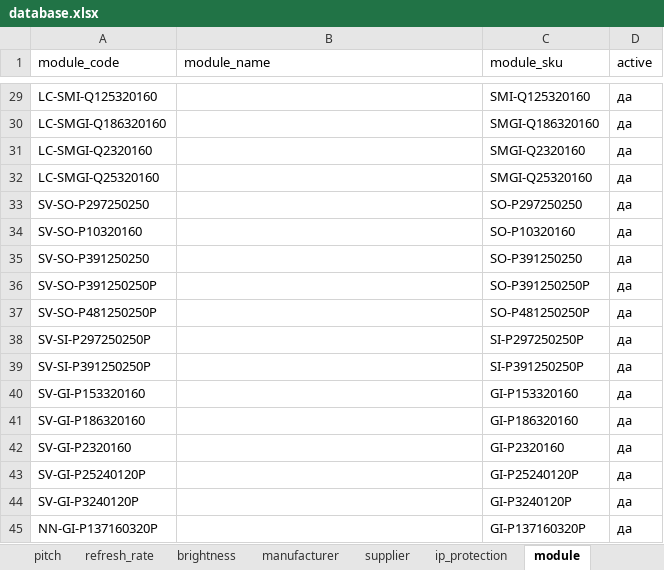
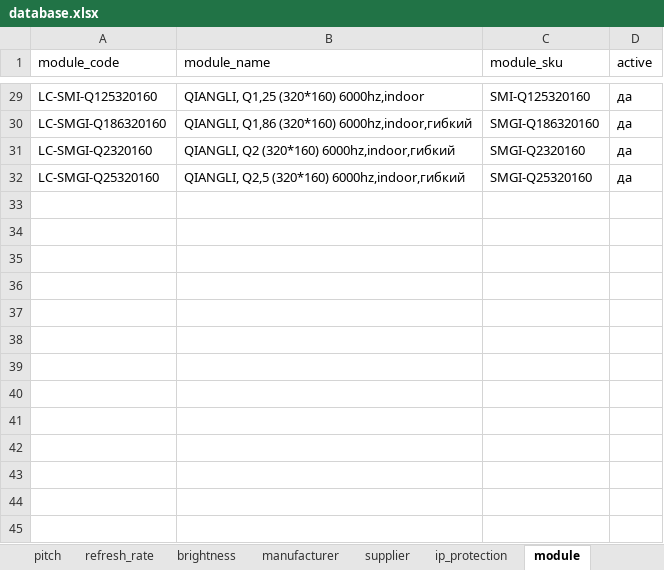
Before and after one commit to dmitryzatsepin/calculator, an Excel workbook: backend/data/database.xlsx, sheet module, drawn as a sheet; only a part is shown, gaps mark what is left out; values as stored, in another font and other column widths than the file's, no borders; conditional formats not drawn; the diff covers the shown part only; the diff names each change by its address in the sheet, - before the commit and + after, or states it on an @@ line.

```diff
--- a/backend/data/database.xlsx (sheet module)
+++ b/backend/data/database.xlsx (sheet module)
-B29 (module_name): (empty)
+B29 (module_name): QIANGLI, Q1,25 (320*160) 6000hz,indoor
-B30 (module_name): (empty)
+B30 (module_name): QIANGLI, Q1,86 (320*160) 6000hz,indoor,гибкий
-B31 (module_name): (empty)
+B31 (module_name): QIANGLI, Q2 (320*160) 6000hz,indoor,гибкий
-B32 (module_name): (empty)
+B32 (module_name): QIANGLI, Q2,5 (320*160) 6000hz,indoor,гибкий
-row 33: SV-SO-P297250250 |  | SO-P297250250 | да
-row 34: SV-SO-P10320160 |  | SO-P10320160 | да
-row 35: SV-SO-P391250250 |  | SO-P391250250 | да
-row 36: SV-SO-P391250250P |  | SO-P391250250P | да
-row 37: SV-SO-P481250250P |  | SO-P481250250P | да
-row 38: SV-SI-P297250250P |  | SI-P297250250P | да
-row 39: SV-SI-P391250250P |  | SI-P391250250P | да
-row 40: SV-GI-P153320160 |  | GI-P153320160 | да
-row 41: SV-GI-P186320160 |  | GI-P186320160 | да
-row 42: SV-GI-P2320160 |  | GI-P2320160 | да
-row 43: SV-GI-P25240120P |  | GI-P25240120P | да
-row 44: SV-GI-P3240120P |  | GI-P3240120P | да
-row 45: NN-GI-P137160320P |  | GI-P137160320P | да
```
Also changed, not shown: 27 edited cells elsewhere in this sheet, 10 other files.
